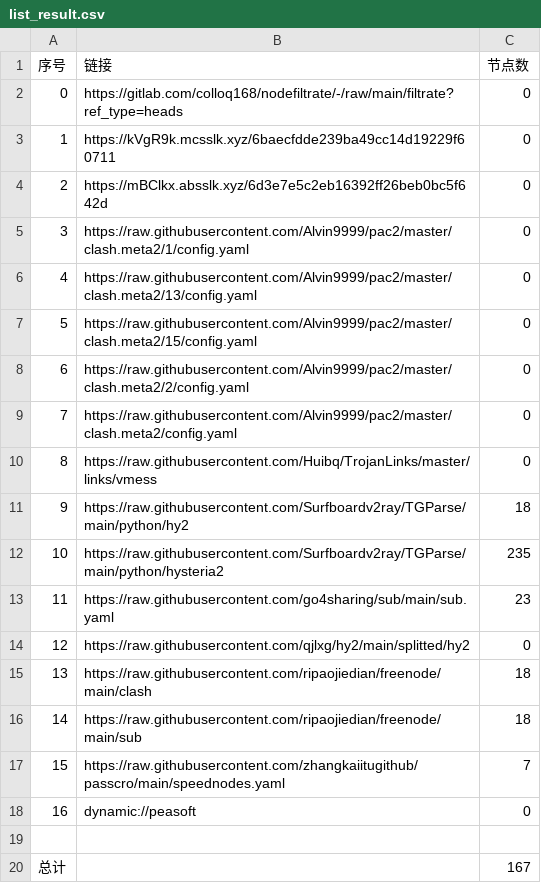
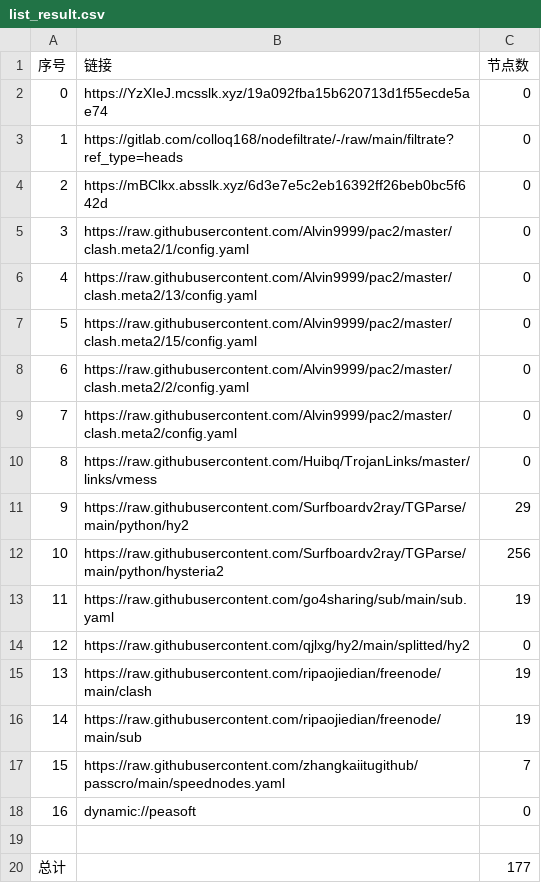
Before and after one commit to weg2025/AutoSearchPublicNodes, a CSV file: list_result.csv, drawn as a sheet.

```diff
--- a/list_result.csv
+++ b/list_result.csv
@@ -1,4 +1,4 @@
 序号,链接,节点数
-0,https://gitlab.com/colloq168/nodefiltrate/-/raw/main/filtrate?ref_type=heads,0
-1,https://kVgR9k.mcsslk.xyz/6baecfdde239ba49cc14d19229f60711,0
+0,https://YzXIeJ.mcsslk.xyz/19a092fba15b620713d1f55ecde5ae74,0
+1,https://gitlab.com/colloq168/nodefiltrate/-/raw/main/filtrate?ref_type=heads,0
 2,https://mBClkx.absslk.xyz/6d3e7e5c2eb16392ff26beb0bc5f642d,0
@@ -10,8 +10,8 @@
 8,https://raw.githubusercontent.com/Huibq/TrojanLinks/master/links/vmess,0
-9,https://raw.githubusercontent.com/Surfboardv2ray/TGParse/main/python/hy2,18
-10,https://raw.githubusercontent.com/Surfboardv2ray/TGParse/main/python/hysteria2,235
-11,https://raw.githubusercontent.com/go4sharing/sub/main/sub.yaml,23
+9,https://raw.githubusercontent.com/Surfboardv2ray/TGParse/main/python/hy2,29
+10,https://raw.githubusercontent.com/Surfboardv2ray/TGParse/main/python/hysteria2,256
+11,https://raw.githubusercontent.com/go4sharing/sub/main/sub.yaml,19
 12,https://raw.githubusercontent.com/qjlxg/hy2/main/splitted/hy2,0
-13,https://raw.githubusercontent.com/ripaojiedian/freenode/main/clash,18
-14,https://raw.githubusercontent.com/ripaojiedian/freenode/main/sub,18
+13,https://raw.githubusercontent.com/ripaojiedian/freenode/main/clash,19
+14,https://raw.githubusercontent.com/ripaojiedian/freenode/main/sub,19
 15,https://raw.githubusercontent.com/zhangkaiitugithub/passcro/main/speednodes.yaml,7
@@ -19,2 +19,2 @@
 
-总计,,167
+总计,,177
```
Also changed, not shown: 22 other files.
